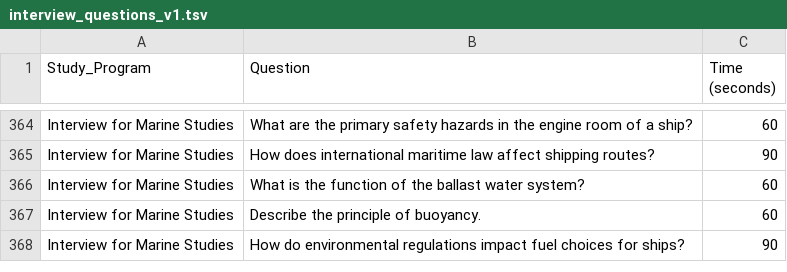
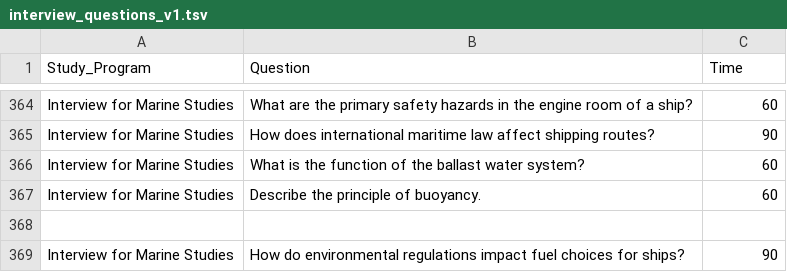
Before and after one commit to fair-vid/fair-vid-synthetic-data, a TSV file: interview_questionnaires/interview_questions_v1.tsv, drawn as a sheet; only a part is shown, gaps mark what is left out; the diff names each change by its address in the sheet, - before the commit and + after, or states it on an @@ line.

Commit message:
Update interview_questions_v1.tsv

```diff
--- a/interview_questionnaires/interview_questions_v1.tsv
+++ b/interview_questionnaires/interview_questions_v1.tsv
-C1: Time (seconds)
+C1: Time
+row 368: (empty)
```
